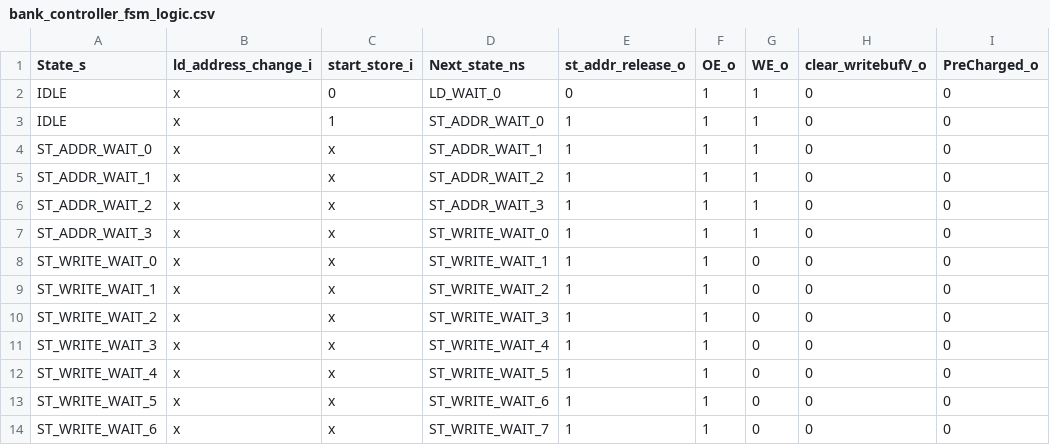
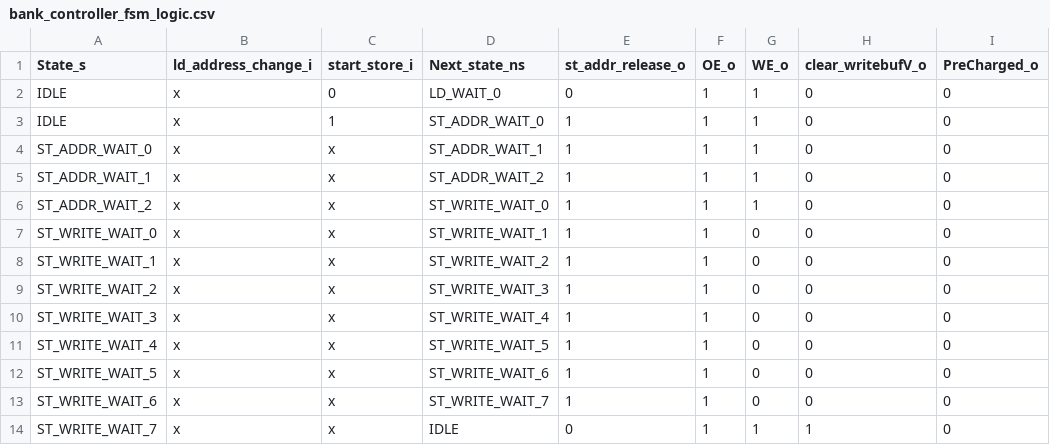
Before and after one commit to maanavkoladia/uarch, a CSV file: design/EverythingEverywhereAllAtOnce/rtl/mem/Mem_Banks/gen/bank_controller_fsm_logic.csv, drawn as a sheet; only a part is shown; the shorter side is filled out with more unchanged rows.

```diff
--- a/design/EverythingEverywhereAllAtOnce/rtl/mem/Mem_Banks/gen/bank_controller_fsm_logic.csv
+++ b/design/EverythingEverywhereAllAtOnce/rtl/mem/Mem_Banks/gen/bank_controller_fsm_logic.csv
@@ -5,4 +5,3 @@ ST_ADDR_WAIT_0,x,x,ST_ADDR_WAIT_1,1,1,1,0,0
 ST_ADDR_WAIT_1,x,x,ST_ADDR_WAIT_2,1,1,1,0,0
-ST_ADDR_WAIT_2,x,x,ST_ADDR_WAIT_3,1,1,1,0,0
-ST_ADDR_WAIT_3,x,x,ST_WRITE_WAIT_0,1,1,1,0,0
+ST_ADDR_WAIT_2,x,x,ST_WRITE_WAIT_0,1,1,1,0,0
 ST_WRITE_WAIT_0,x,x,ST_WRITE_WAIT_1,1,1,0,0,0
```
Also changed, not shown: design/EverythingEverywhereAllAtOnce/rtl/mem/Mem_Banks/gen/bank_controller_fsm_logic_enumerated.csv, design/EverythingEverywhereAllAtOnce/rtl/mem/Mem_Banks/gen/bank_controller_fsm_logic_expanded.csv, 43 other files.
